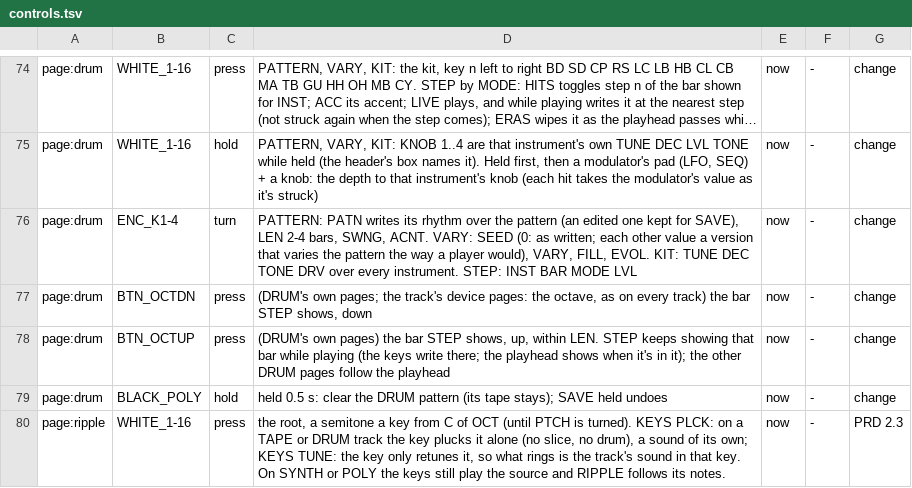
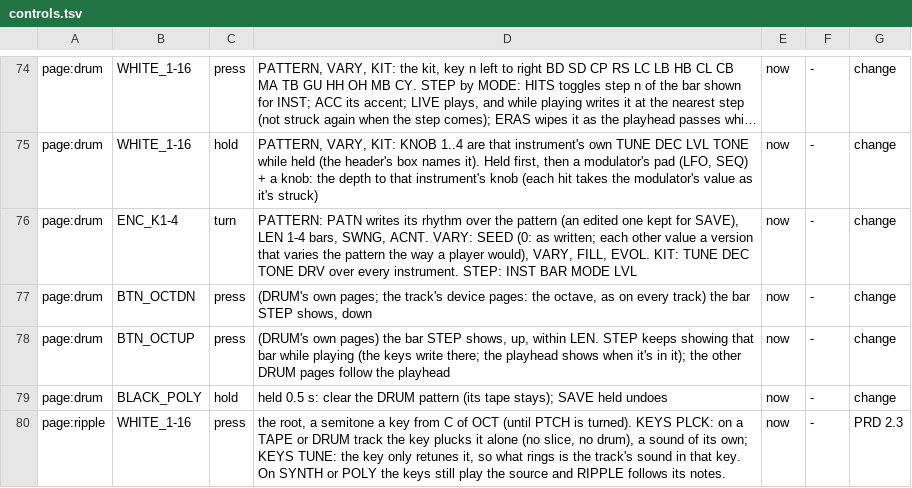
Before and after one commit to thoughtgrain/bryo, a TSV file: bryo/docs/controls.tsv, drawn as a sheet; only a part is shown, gaps mark what is left out; long unchanged cells end in …; the diff names each change by its address in the sheet, - before the commit and + after, or states it on an @@ line.

```diff
--- a/bryo/docs/controls.tsv
+++ b/bryo/docs/controls.tsv
-D76: …SAVE), LEN 2-4 bars, SWNG,…
+D76: …SAVE), LEN 1-4 bars, SWNG,…
```
Also changed, not shown: 5 other files.
